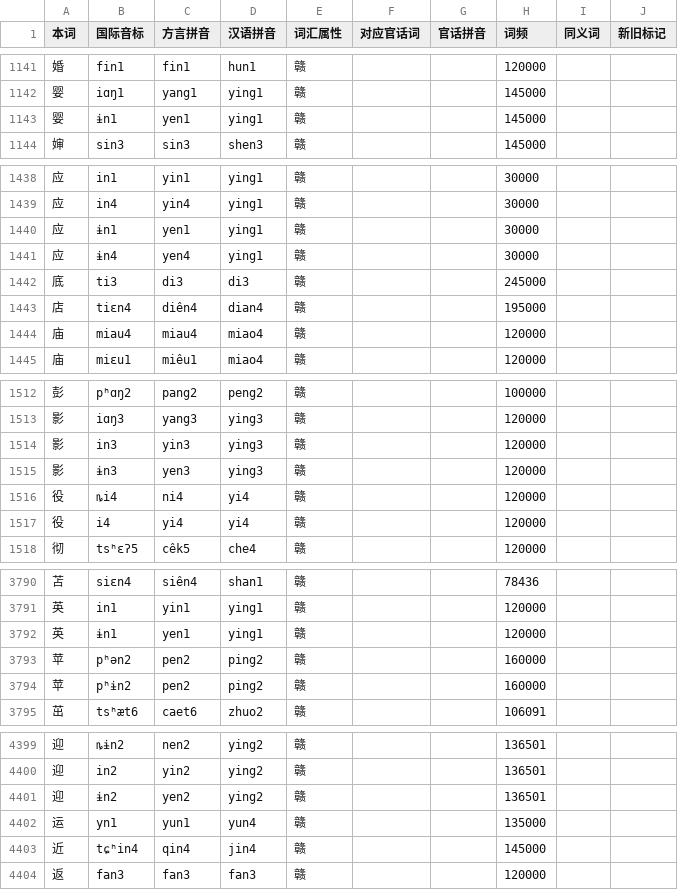
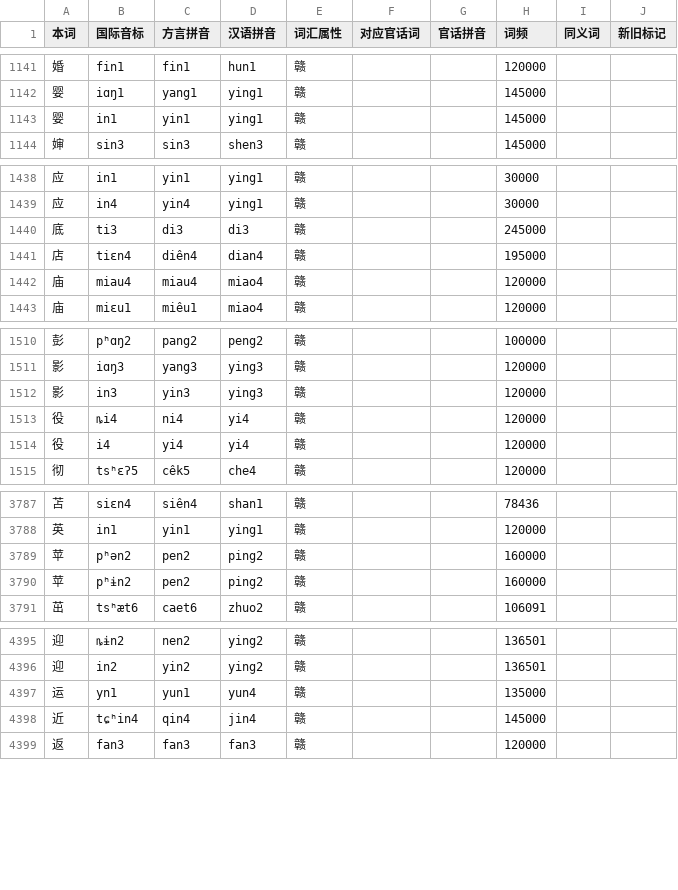
Before and after one commit to BrianIZKom1911/GonnyuGeneralIME, a TSV file: resources/regions/fungcen/dictionaries/gan_chars.tsv, drawn as a sheet; only a part is shown, gaps mark what is left out; the diff covers the shown part only.

```diff
--- a/resources/regions/fungcen/dictionaries/gan_chars.tsv
+++ b/resources/regions/fungcen/dictionaries/gan_chars.tsv
@@ -1142,3 +1142,3 @@
 婴	iɑŋ1	yang1	ying1	赣			145000		
-婴	ɨn1	yen1	ying1	赣			145000		
+婴	in1	yin1	ying1	赣			145000		
 婶	sin3	sin3	shen3	赣			145000		
@@ -1439,4 +1439,2 @@
 应	in4	yin4	ying1	赣			30000		
-应	ɨn1	yen1	ying1	赣			30000		
-应	ɨn4	yen4	ying1	赣			30000		
 底	ti3	di3	di3	赣			245000		
@@ -1514,3 +1512,2 @@
 影	in3	yin3	ying3	赣			120000		
-影	ɨn3	yen3	ying3	赣			120000		
 役	ȵi4	ni4	yi4	赣			120000		
@@ -3791,3 +3788,2 @@
 英	in1	yin1	ying1	赣			120000		
-英	ɨn1	yen1	ying1	赣			120000		
 苹	pʰən2	pen2	ping2	赣			160000		
@@ -4400,3 +4396,2 @@
 迎	in2	yin2	ying2	赣			136501		
-迎	ɨn2	yen2	ying2	赣			136501		
 运	yn1	yun1	yun4	赣			135000		
```
Also changed, not shown: 2 edited cells elsewhere in this file, resources/fuzzy_scheme.tsv, 8 other files.
